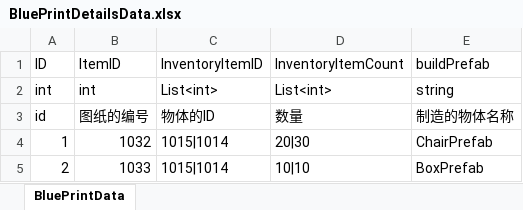
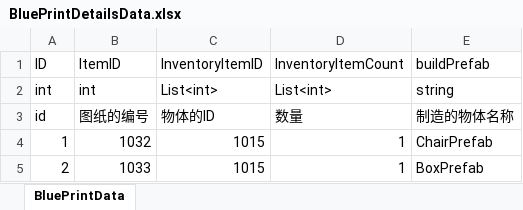
Before and after one commit to Hebes/2DFarm, an Excel workbook: Assets/Editor/Excels/BluePrintDetailsData.xlsx, sheet BluePrintData, drawn as a sheet; values as stored, in another font and other column widths than the file's, no borders; the diff names each change by its address in the sheet, - before the commit and + after, or states it on an @@ line.

```diff
--- a/Assets/Editor/Excels/BluePrintDetailsData.xlsx (sheet BluePrintData)
+++ b/Assets/Editor/Excels/BluePrintDetailsData.xlsx (sheet BluePrintData)
-C4:C5: 1015|1014
+C4:C5: 1015
-D4: 20|30
+D4: 1
-D5: 10|10
+D5: 1
```
Also changed, not shown: Assets/Editor/Excels/ItemDetailsData.xlsx, 22 other files.
